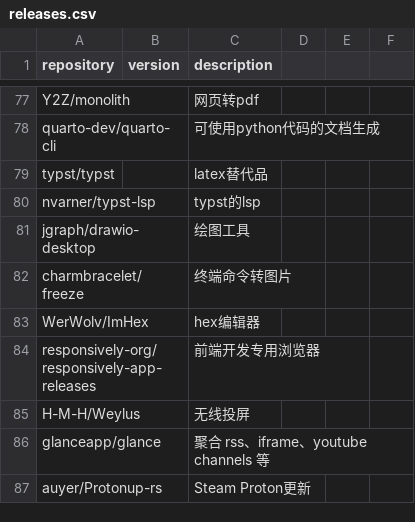
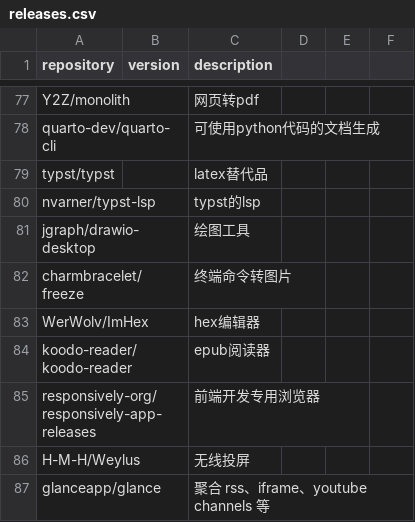
Before and after one commit to Bit0r/fish-config, a CSV file: pkglist/releases.csv, drawn as a sheet; only a part is shown, gaps mark what is left out; the shorter side is filled out with more unchanged rows; the diff names each change by its address in the sheet, - before the commit and + after, or states it on an @@ line.

```diff
--- a/pkglist/releases.csv
+++ b/pkglist/releases.csv
+row 84: koodo-reader/koodo-reader |  | epub阅读器
```
Also changed, not shown: 15 other files.
